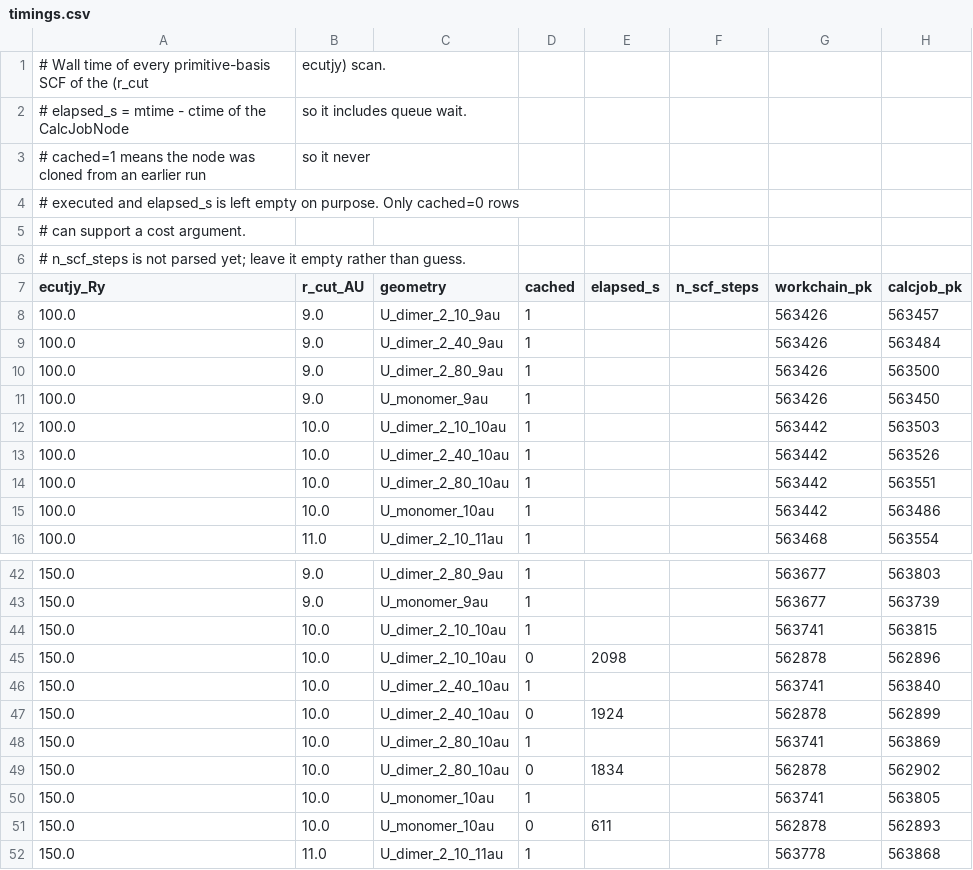
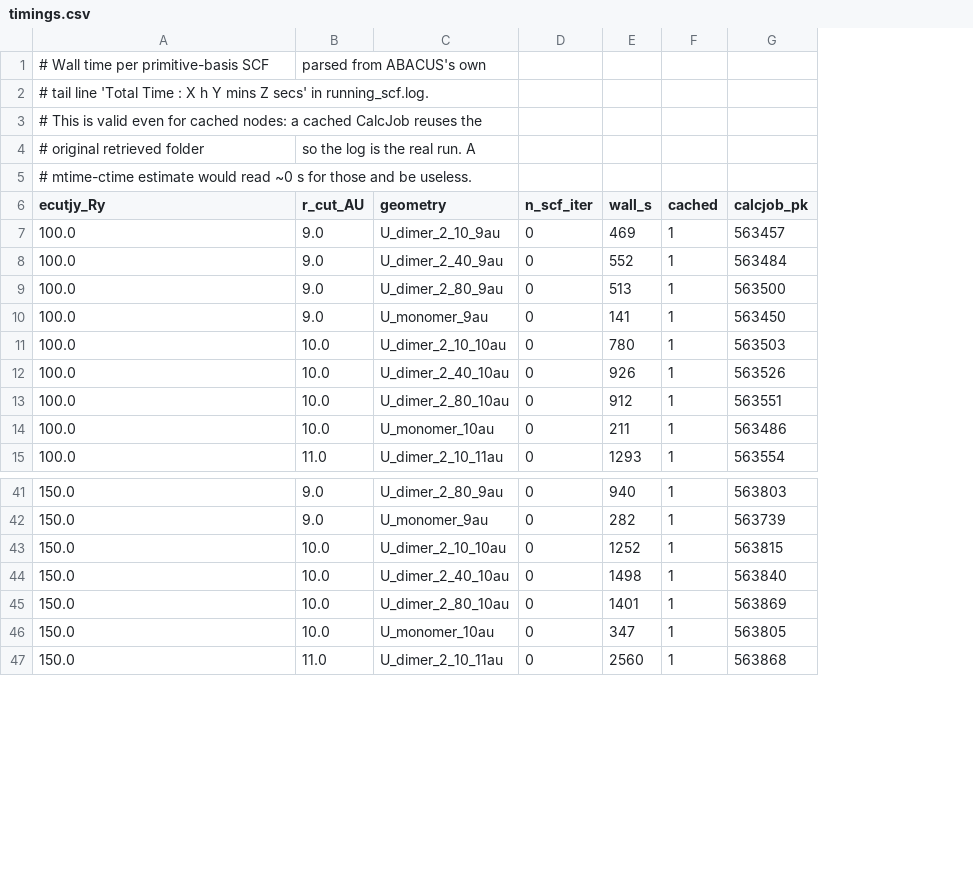
Before and after one commit to stillfast/aiida-abacus-orbgen-scripts, a CSV file: 2-rcut-ecutjy/data/timings.csv, drawn as a sheet; only a part is shown, gaps mark what is left out; removed rows and columns are numbered as before the commit, all else as after; the diff names each change by its address in the sheet, - before the commit and + after, or states it on an @@ line.

Commit message:
timings from ABACUS itself, plus a cost-vs-accuracy figure
The old timings.csv used mtime-ctime of the CalcJobNode, which reads ~2 s for a
cache hit and would have made the scan look free.  ABACUS prints its own wall clock
at the end of running_scf.log ('Total Time : 0 h 2 mins 21 secs') and a cached node
reuses the original retrieved folder, so that number is valid for every one of the
48 SCFs.  Same table, real values:

    ecutjy  r_cut   total (min)   dE (meV/atom)
       150     12         207.7            23.9
       150     11         159.5            39.3
       125     12         190.6            48.2
       100     12         133.2           510.6

plot_cost.py reads only the two CSVs and draws cost against r_cut and error against
cost, so the choice can be read off the lower-left frontier.

```diff
--- a/2-rcut-ecutjy/data/timings.csv
+++ b/2-rcut-ecutjy/data/timings.csv
+column D (n_scf_iter), rows 7-15: all 0; rows 41-47: all 0
+column E (wall_s), rows 7-15: 469 | 552 | 513 | 141 | 780 | 926 | 912 | 211 | 1293; rows 41-47: 940 | 282 | 1252 | 1498 | 1401 | 347 | 2560
-column E (elapsed_s), empty
-column F (n_scf_steps), empty
-column G (workchain_pk), rows 8-16: 563426 | 563426 | 563426 | 563426 | 563442 | 563442 | 563442 | 563442 | 563468; rows 42-44: 563677 | 563677 | 563741; row 46: 563741; row 48: 563741; row 50: 563741; row 52: 563778
-row 1: # Wall time of every primitive-basis SCF of the (r_cut | ecutjy) scan.
-row 2: # elapsed_s = mtime - ctime of the CalcJobNode | so it includes queue wait.
-row 3: # cached=1 means the node was cloned from an earlier run | so it never
+row 1: # Wall time per primitive-basis SCF | parsed from ABACUS's own
-A2 (ecutjy_Ry): # executed and elapsed_s is left empty on purpose. Only cached=0 rows
+A2 (ecutjy_Ry): # tail line 'Total Time : X h Y mins Z secs' in running_scf.log.
-A3 (ecutjy_Ry): # can support a cost argument.
+A3 (ecutjy_Ry): # This is valid even for cached nodes: a cached CalcJob reuses the
+row 4: # original retrieved folder | so the log is the real run. A
-A5 (ecutjy_Ry): # n_scf_steps is not parsed yet; leave it empty rather than guess.
+A5 (ecutjy_Ry): # mtime-ctime estimate would read ~0 s for those and be useless.
-row 45: 150.0 | 10.0 | U_dimer_2_10_10au | 0 | 2098 |  | 562878 | 562896
-row 47: 150.0 | 10.0 | U_dimer_2_40_10au | 0 | 1924 |  | 562878 | 562899
-row 49: 150.0 | 10.0 | U_dimer_2_80_10au | 0 | 1834 |  | 562878 | 562902
-row 51: 150.0 | 10.0 | U_monomer_10au | 0 | 611 |  | 562878 | 562893
```
Also changed, not shown: 3 other files.
